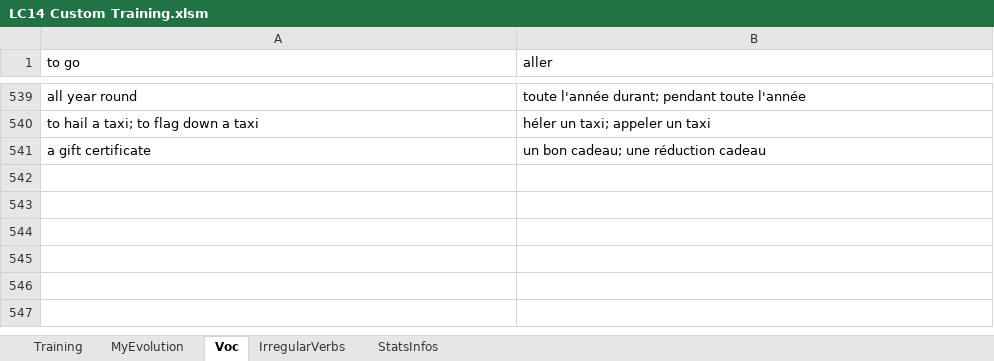
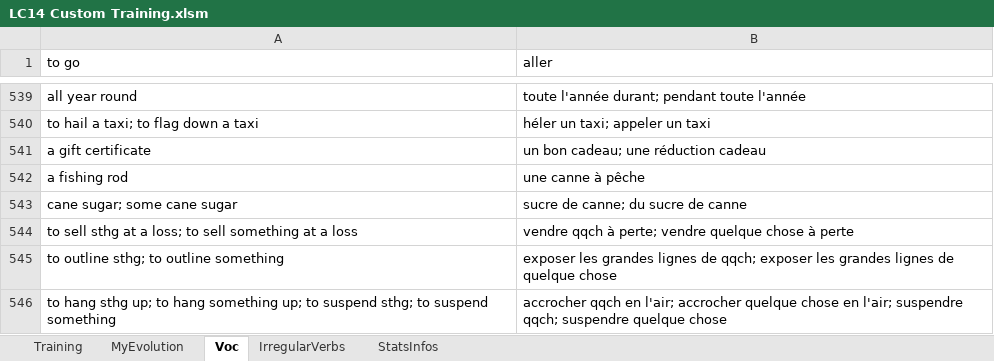
Before and after one commit to MikeNkunku/LC14_Custom_Training, an Excel workbook: LC14 Custom Training.xlsm, sheet Voc, drawn as a sheet; only a part is shown, gaps mark what is left out; values as stored, in another font and other column widths than the file's, no borders; the diff names each change by its address in the sheet, - before the commit and + after, or states it on an @@ line.

Commit message:
Added vocabulary

```diff
--- a/LC14 Custom Training.xlsm (sheet Voc)
+++ b/LC14 Custom Training.xlsm (sheet Voc)
+row 542: a fishing rod | une canne à pêche
+row 543: cane sugar; some cane sugar | sucre de canne; du sucre de canne
+row 544: to sell sthg at a loss; to sell something at a loss | vendre qqch à perte; vendre quelque chose à perte
+row 545: to outline sthg; to outline something | exposer les grandes lignes de qqch; exposer les grandes lignes de quelque chose
+row 546: to hang sthg up; to hang something up; to suspend sthg; to suspend something | accrocher qqch en l'air; accrocher quelque chose en l'air; suspendre qqch; suspendre quelque chose
```
Also changed, not shown: sheet StatsInfos, charts or pictures.
